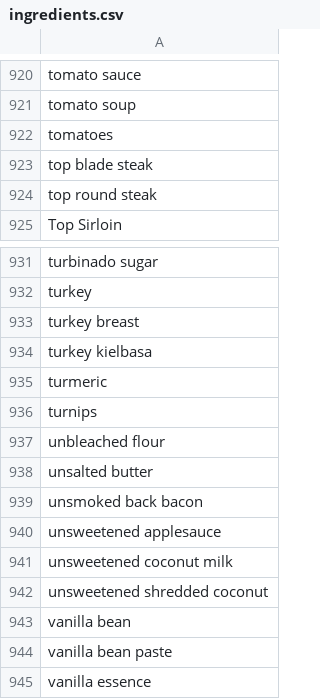
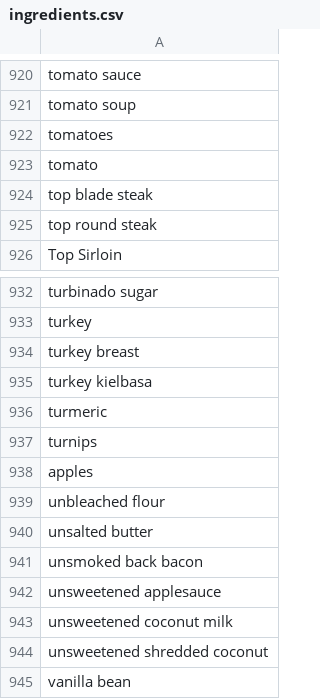
Before and after one commit to aubreyselamu/We-Have-Food-at-Home-, a CSV file: ingredients.csv, drawn as a sheet; only a part is shown, gaps mark what is left out; the shorter side is filled out with more unchanged rows.

Commit message:
added more ingredients

```diff
--- a/ingredients.csv
+++ b/ingredients.csv
@@ -922,2 +922,3 @@ tomato soup
 tomatoes
+tomato
 top blade steak
@@ -936,2 +937,3 @@ turmeric
 turnips
+apples
 unbleached flour
```
